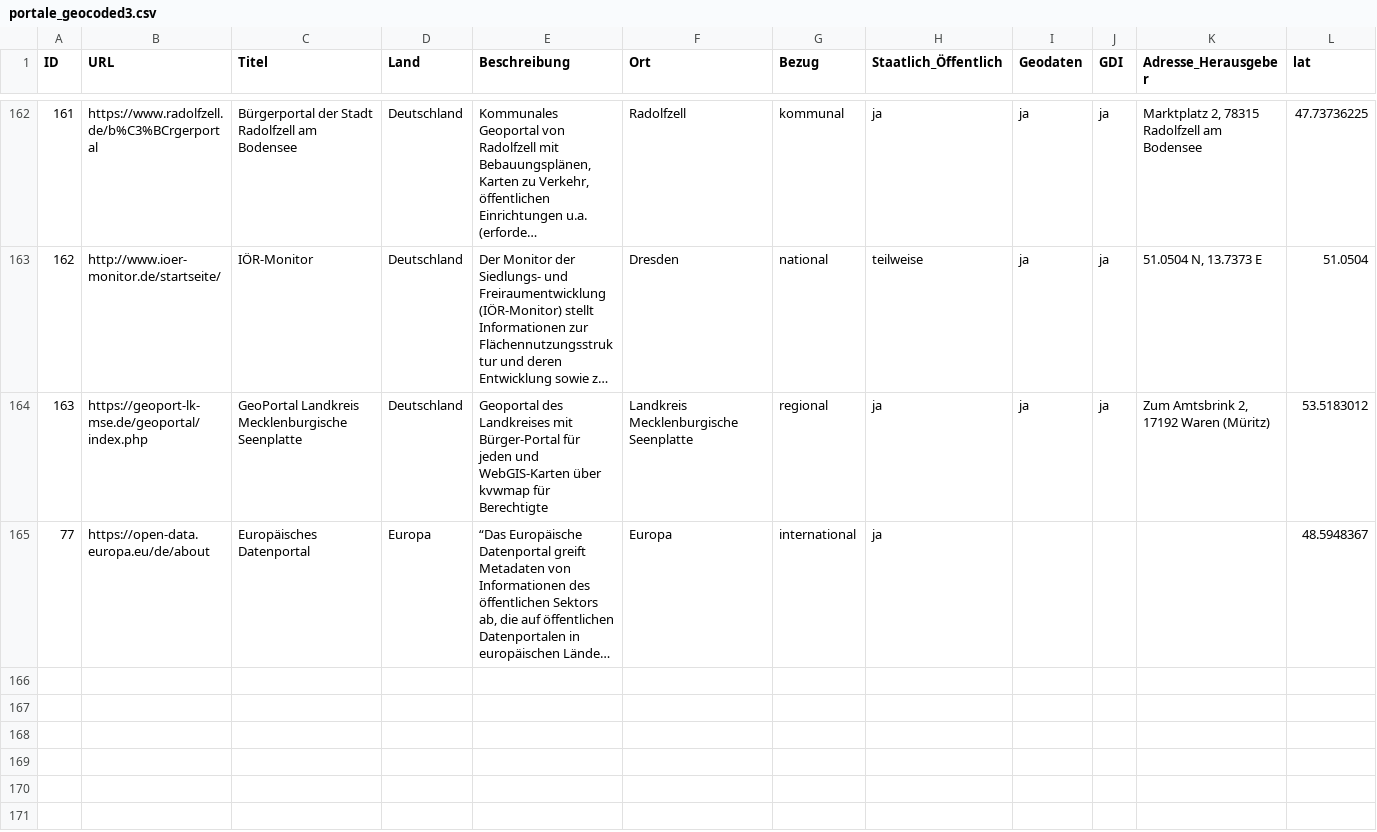
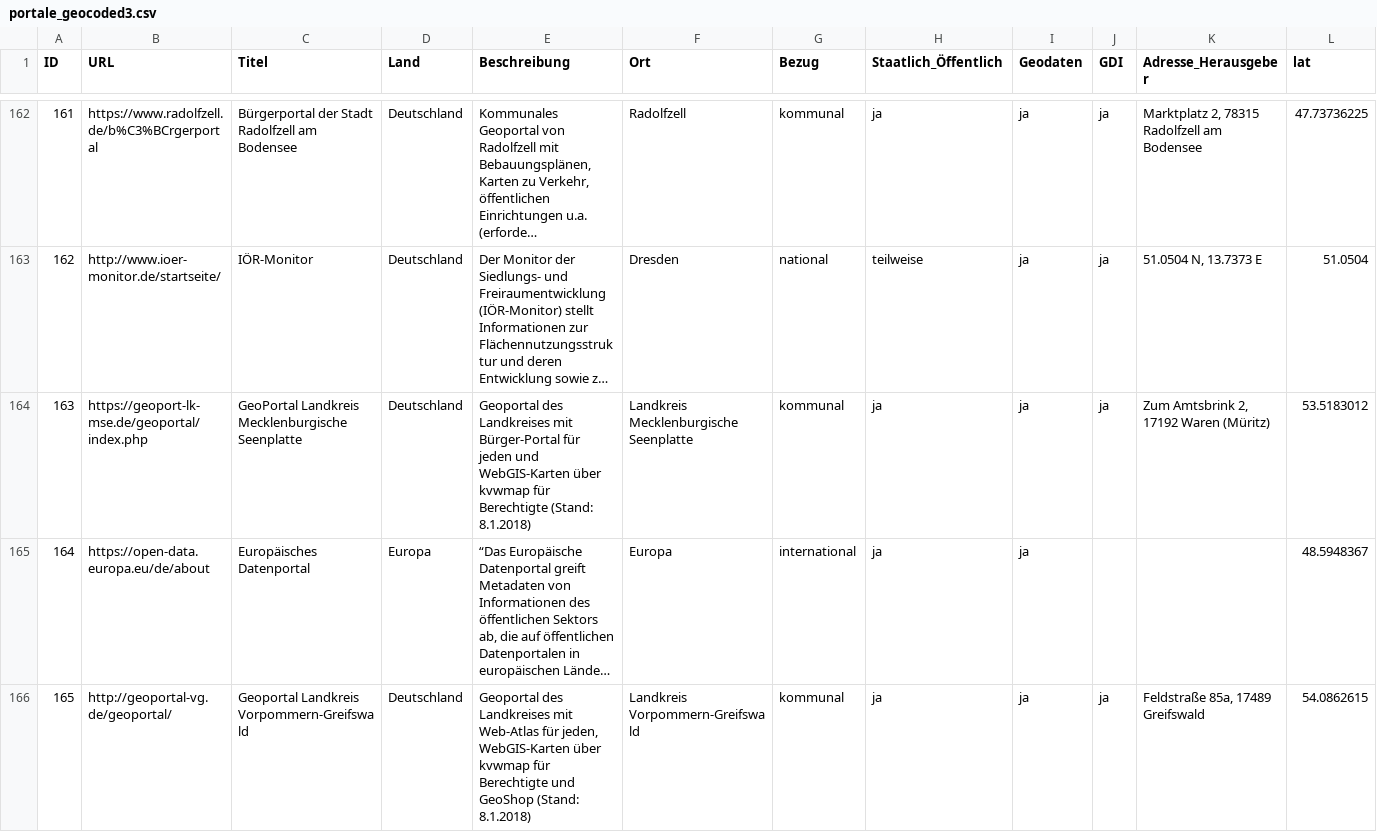
Before and after one commit to opengeoedu/opengeoedu.github.io, a CSV file: data/portale_geocoded3.csv, drawn as a sheet; only a part is shown, gaps mark what is left out; long unchanged cells end in …; rows hold the shown columns only; the diff covers the shown part only; the diff names each change by its address in the sheet, - before the commit and + after, or states it on an @@ line.

```diff
--- a/data/portale_geocoded3.csv
+++ b/data/portale_geocoded3.csv
-E164 (Beschreibung): …für Berechtigte
+E164 (Beschreibung): …für Berechtigte (Stand: 8.1.2018)
-G164 (Bezug): regional
+G164 (Bezug): kommunal
@@ column A (ID) renumbered in row 165 @@
-I165 (Geodaten): (empty)
+I165 (Geodaten): ja
+row 166: 165 | http://geoportal-vg.de/geoportal/ | Geoportal Landkreis Vorpommern-Greifswald | Deutschland | Geoportal des Landkreises mit Web-Atlas für jeden, WebGIS-Karten über kvwmap für Berechtigte und GeoShop (Stand: 8.1.2018) | Landkreis Vorpommern-Greifswald | kommunal | ja | ja | ja | Feldstraße 85a, 17489 Greifswald | 54.0862615
```
Also changed, not shown: 3 added rows and 4 edited cells elsewhere in this file, out_geodata/portale_shifted.csv, 15 other files.
